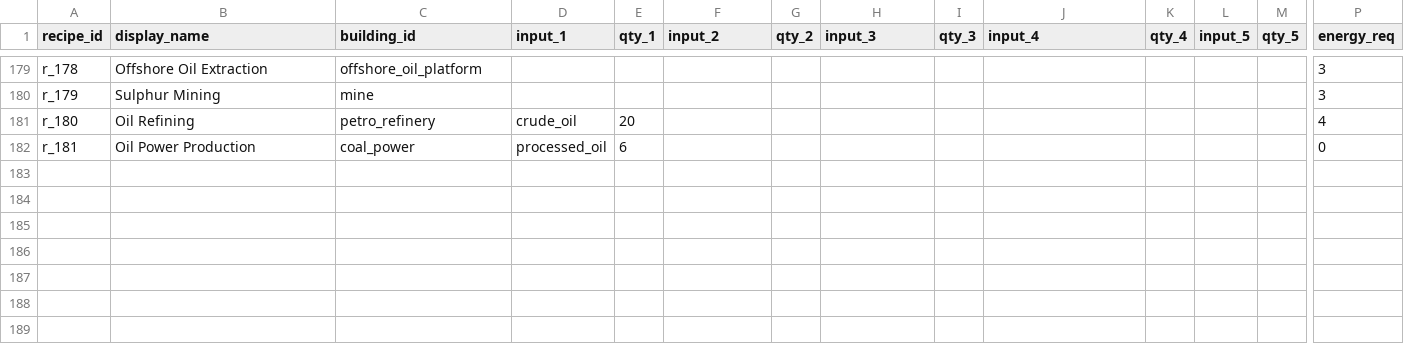
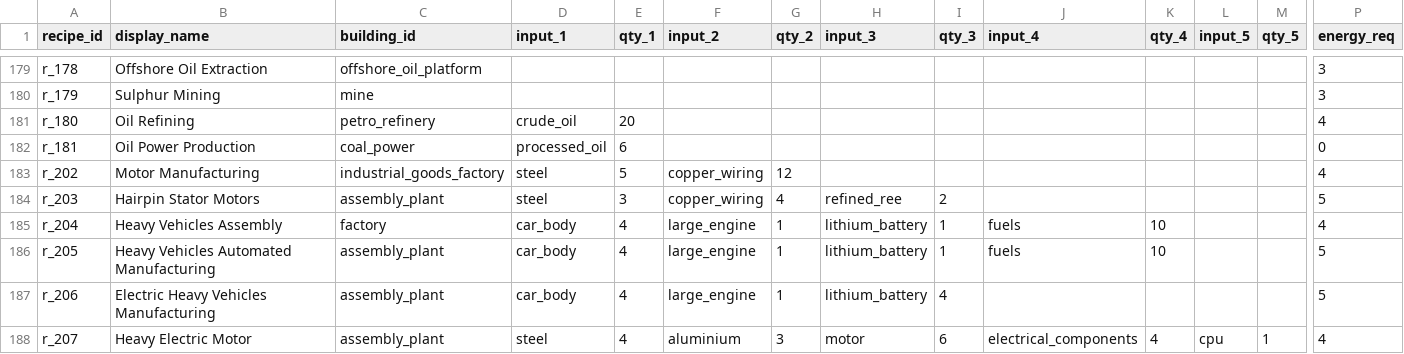
Before and after one commit to LongPigBlankets/price-of-everything, a CSV file: price-of-everything-0.1/data/recipes_all.csv, drawn as a sheet; only a part is shown, gaps mark what is left out; rows hold the shown columns only; the diff names each change by its address in the sheet, - before the commit and + after, or states it on an @@ line.

```diff
--- a/price-of-everything-0.1/data/recipes_all.csv
+++ b/price-of-everything-0.1/data/recipes_all.csv
+row 183: r_202 | Motor Manufacturing | industrial_goods_factory | steel | 5 | copper_wiring | 12 |  |  |  |  |  |  | 4
+row 184: r_203 | Hairpin Stator Motors | assembly_plant | steel | 3 | copper_wiring | 4 | refined_ree | 2 |  |  |  |  | 5
+row 185: r_204 | Heavy Vehicles Assembly | factory | car_body | 4 | large_engine | 1 | lithium_battery | 1 | fuels | 10 |  |  | 4
+row 186: r_205 | Heavy Vehicles Automated Manufacturing | assembly_plant | car_body | 4 | large_engine | 1 | lithium_battery | 1 | fuels | 10 |  |  | 5
+row 187: r_206 | Electric Heavy Vehicles Manufacturing | assembly_plant | car_body | 4 | large_engine | 1 | lithium_battery | 4 |  |  |  |  | 5
+row 188: r_207 | Heavy Electric Motor | assembly_plant | steel | 4 | aluminium | 3 | motor | 6 | electrical_components | 4 | cpu | 1 | 4
```
Also changed, not shown: price-of-everything-0.1/data/Goods - goodsMVP.csv, 48 other files.
